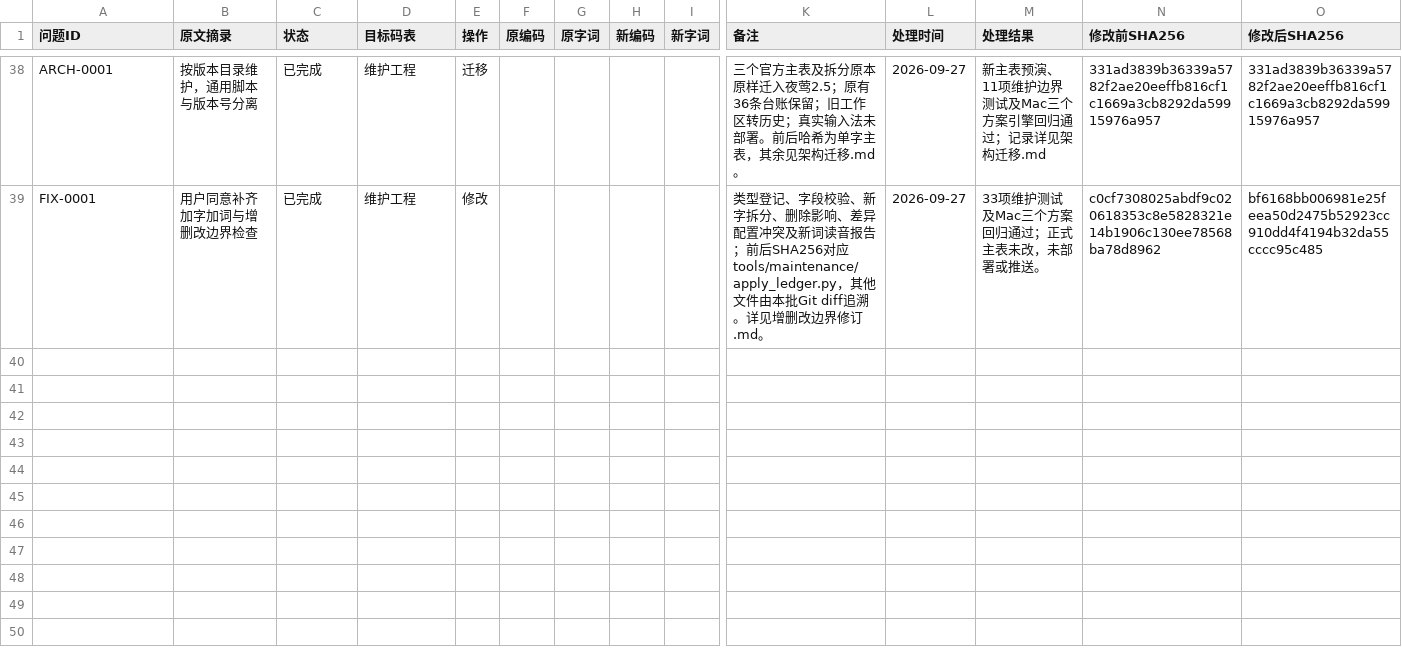
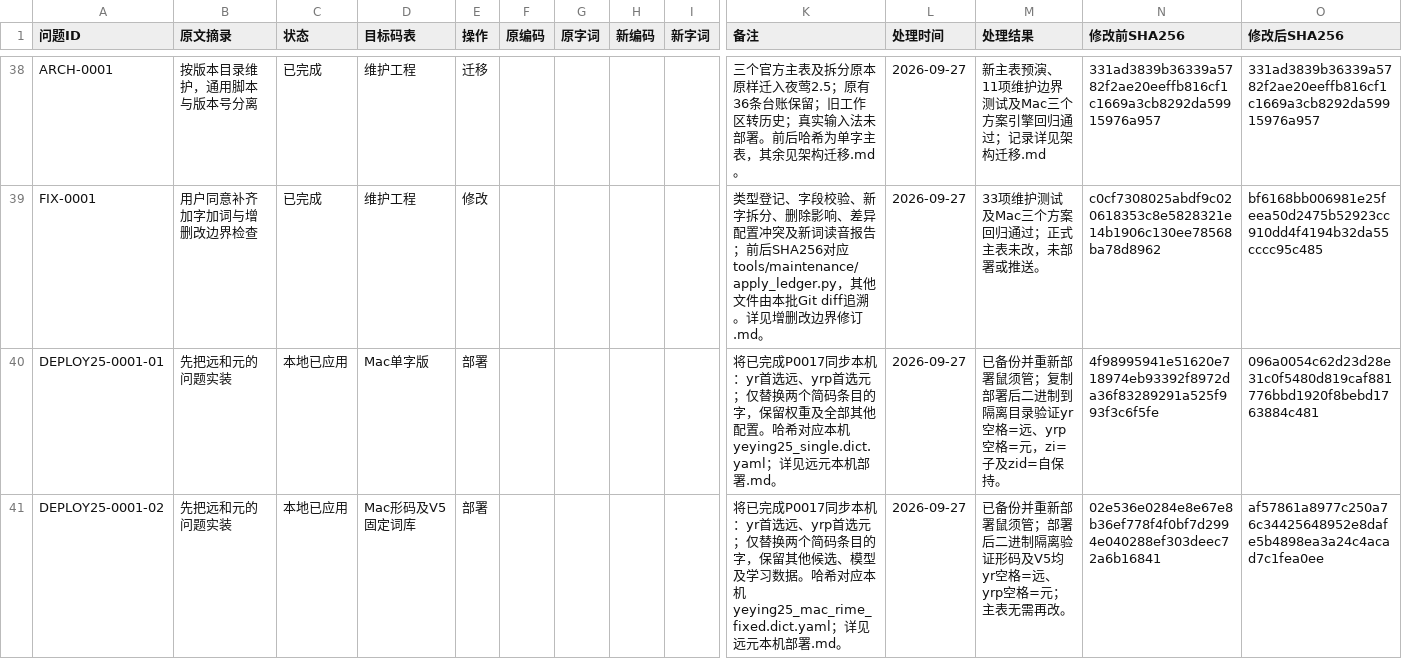
Before and after one commit to losWater/Nightingale, a TSV file: 夜莺2.5/记录/修改台账.tsv, drawn as a sheet; only a part is shown, gaps mark what is left out; rows hold the shown columns only; the diff names each change by its address in the sheet, - before the commit and + after, or states it on an @@ line.

Commit message:
docs: record local yuan shortcut deployment

```diff
--- a/夜莺2.5/记录/修改台账.tsv
+++ b/夜莺2.5/记录/修改台账.tsv
+row 40: DEPLOY25-0001-01 | 先把远和元的问题实装 | 本地已应用 | Mac单字版 | 部署 |  |  |  |  | 将已完成P0017同步本机：yr首选远、yrp首选元；仅替换两个简码条目的字，保留权重及全部其他配置。哈希对应本机yeying25_single.dict.yaml；详见远元本机部署.md。 | 2026-09-27 | 已备份并重新部署鼠须管；复制部署后二进制到隔离目录验证yr空格=远、yrp空格=元，zi=子及zid=自保持。 | 4f98995941e51620e718974eb93392f8972da36f83289291a525f993f3c6f5fe | 096a0054c62d23d28e31c0f5480d819caf881776bbd1920f8bebd1763884c481
+row 41: DEPLOY25-0001-02 | 先把远和元的问题实装 | 本地已应用 | Mac形码及V5固定词库 | 部署 |  |  |  |  | 将已完成P0017同步本机：yr首选远、yrp首选元；仅替换两个简码条目的字，保留其他候选、模型及学习数据。哈希对应本机yeying25_mac_rime_fixed.dict.yaml；详见远元本机部署.md。 | 2026-09-27 | 已备份并重新部署鼠须管；部署后二进制隔离验证形码及V5均yr空格=远、yrp空格=元；主表无需再改。 | 02e536e0284e8e67e8b36ef778f4f0bf7d2994e040288ef303deec72a6b16841 | af57861a8977c250a76c34425648952e8dafe5b4898ea3a24c4acad7c1fea0ee
```
Also changed, not shown: 1 other file.
